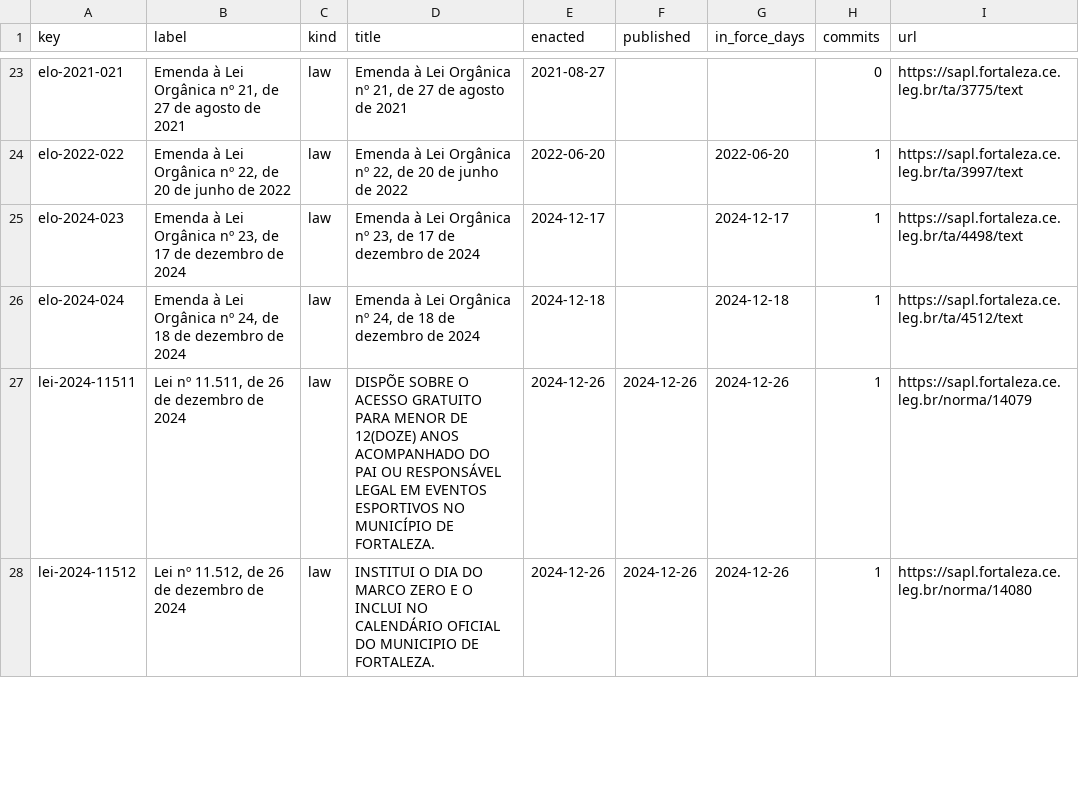
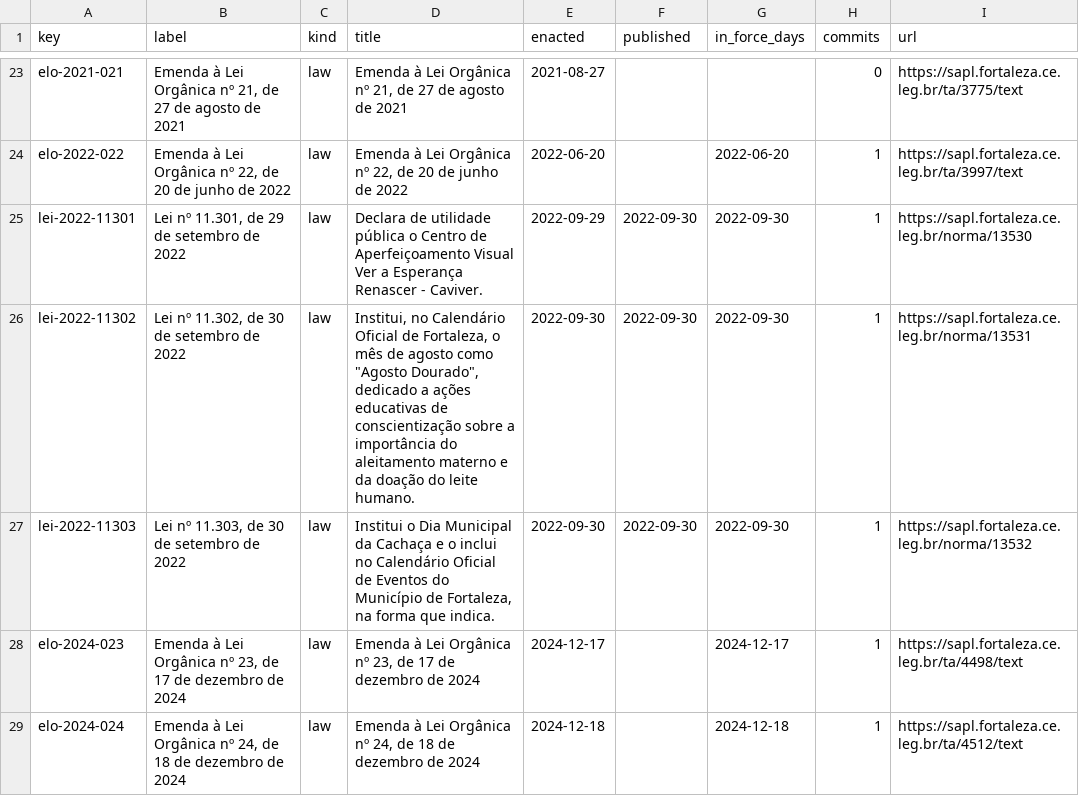
Before and after one commit to lexifina/brazil-fortaleza-city-law, a CSV file: data/laws.csv, drawn as a sheet; only a part is shown, gaps mark what is left out; the shorter side is filled out with more unchanged rows.

Commit message:
Documentation, tables, tools and REPRODUCE.md
Appended 3 commits to a195eaee7331; corpus sha256 0170baa4a0e67e727efa18a5cd5ec5671869f2bd396fcda126e68bba31f2cf2d, data retrieved 2026-11-06.

```diff
--- a/data/laws.csv
+++ b/data/laws.csv
@@ -24,2 +24,5 @@ elo-2021-021,"Emenda à Lei Orgânica nº 21, de 27 de agosto de 2021",law,"Emen
 elo-2022-022,"Emenda à Lei Orgânica nº 22, de 20 de junho de 2022",law,"Emenda à Lei Orgânica nº 22, de 20 de junho de 2022",2022-06-20,,2022-06-20,1,https://sapl.fortaleza.ce.leg.br/ta/3997/text
+lei-2022-11301,"Lei nº 11.301, de 29 de setembro de 2022",law,Declara de utilidade pública o Centro de Aperfeiçoamento Visual Ver a Esperança Renascer - Caviver.,2022-09-29,2022-09-30,2022-09-30,1,https://sapl.fortaleza.ce.leg.br/norma/13530
+lei-2022-11302,"Lei nº 11.302, de 30 de setembro de 2022",law,"Institui, no Calendário Oficial de Fortaleza, o mês de agosto como ""Agosto Dourado"", dedicado a ações educativas de conscientização sobre a importância do aleitamento materno e da doação do leite humano.",2022-09-30,2022-09-30,2022-09-30,1,https://sapl.fortaleza.ce.leg.br/norma/13531
+lei-2022-11303,"Lei nº 11.303, de 30 de setembro de 2022",law,"Institui o Dia Municipal da Cachaça e o inclui no Calendário Oficial de Eventos do Município de Fortaleza, na forma que indica.",2022-09-30,2022-09-30,2022-09-30,1,https://sapl.fortaleza.ce.leg.br/norma/13532
 elo-2024-023,"Emenda à Lei Orgânica nº 23, de 17 de dezembro de 2024",law,"Emenda à Lei Orgânica nº 23, de 17 de dezembro de 2024",2024-12-17,,2024-12-17,1,https://sapl.fortaleza.ce.leg.br/ta/4498/text
```
Also changed, not shown: data/commits.csv, 7 other files.
